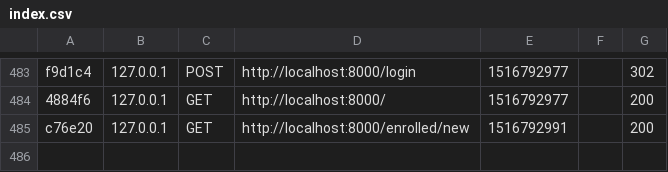
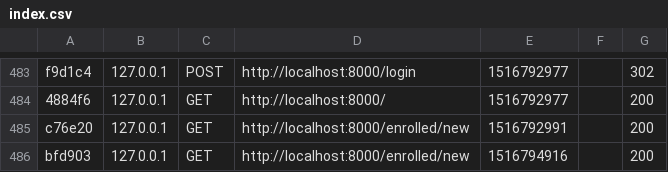
Before and after one commit to TIS2017/Kurzy, a CSV file: var/cache/dev/profiler/index.csv, drawn as a sheet; only a part is shown, gaps mark what is left out; the diff names each change by its address in the sheet, - before the commit and + after, or states it on an @@ line.

```diff
--- a/var/cache/dev/profiler/index.csv
+++ b/var/cache/dev/profiler/index.csv
+row 486: bfd903 | 127.0.0.1 | GET | http://localhost:8000/enrolled/new | 1516794916 |  | 200
```
Also changed, not shown: 5 other files.
